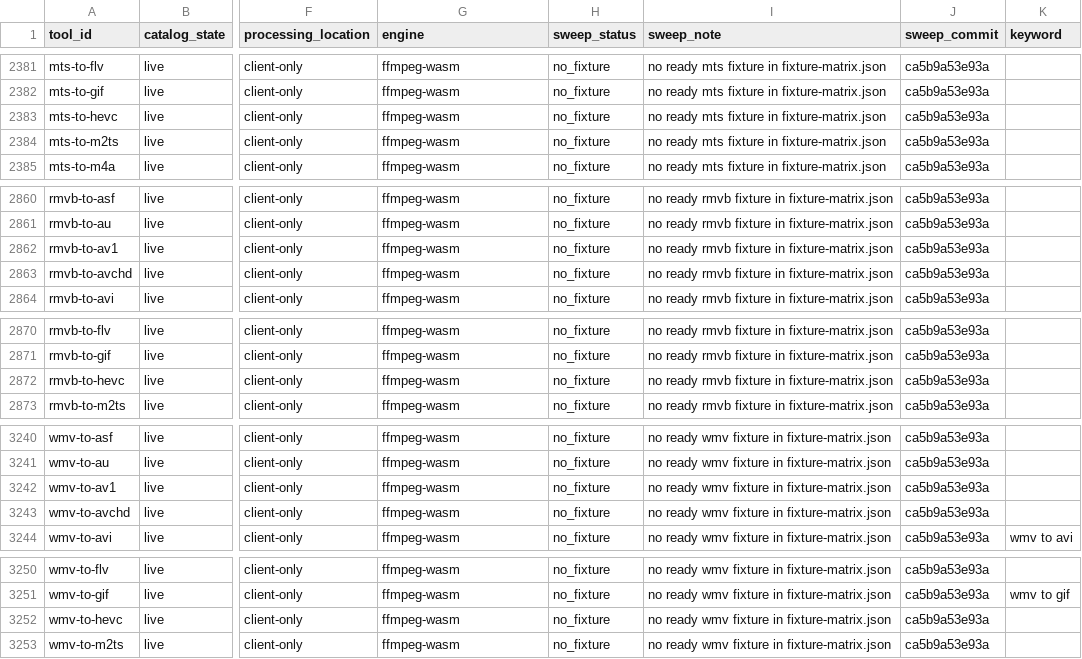
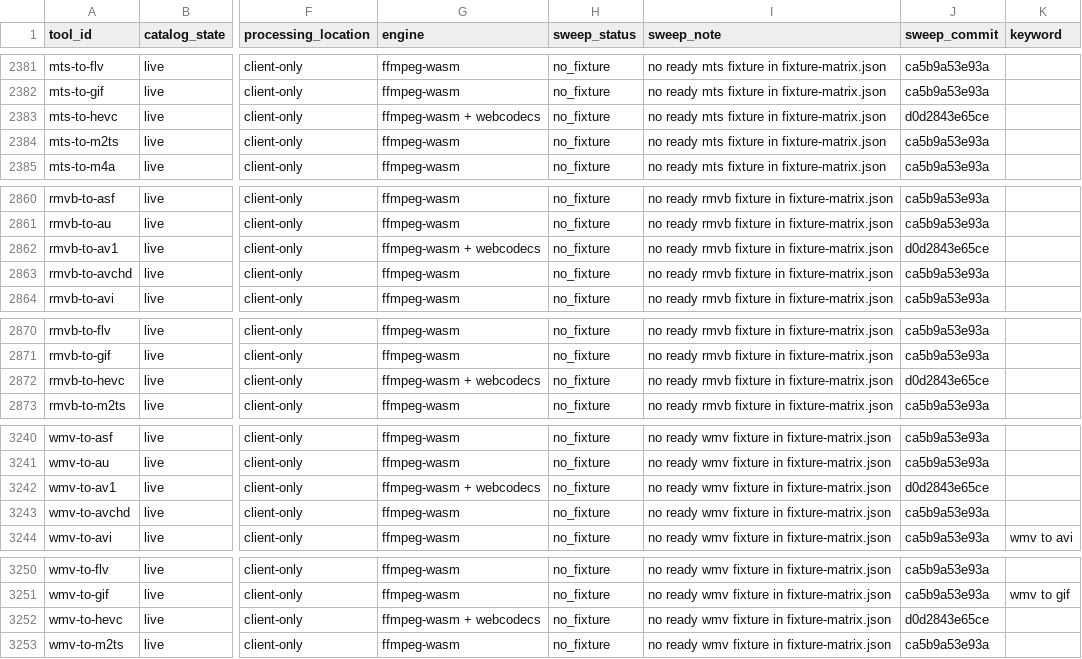
Before and after one commit to serpcompany/tools.serp.co, a CSV file: apps/tools/benchmarks/tool-status.csv, drawn as a sheet; only a part is shown, gaps mark what is left out; the diff covers the shown part only; the diff names each change by its address in the sheet, - before the commit and + after, or states it on an @@ line.

```diff
--- a/apps/tools/benchmarks/tool-status.csv
+++ b/apps/tools/benchmarks/tool-status.csv
-G2383 (engine): ffmpeg-wasm
+G2383 (engine): ffmpeg-wasm + webcodecs
-J2383 (sweep_commit): ca5b9a53e93a
+J2383 (sweep_commit): d0d2843e65ce
-G2862 (engine): ffmpeg-wasm
+G2862 (engine): ffmpeg-wasm + webcodecs
-J2862 (sweep_commit): ca5b9a53e93a
+J2862 (sweep_commit): d0d2843e65ce
-G2872 (engine): ffmpeg-wasm
+G2872 (engine): ffmpeg-wasm + webcodecs
-J2872 (sweep_commit): ca5b9a53e93a
+J2872 (sweep_commit): d0d2843e65ce
-G3242 (engine): ffmpeg-wasm
+G3242 (engine): ffmpeg-wasm + webcodecs
-J3242 (sweep_commit): ca5b9a53e93a
+J3242 (sweep_commit): d0d2843e65ce
-G3252 (engine): ffmpeg-wasm
+G3252 (engine): ffmpeg-wasm + webcodecs
-J3252 (sweep_commit): ca5b9a53e93a
+J3252 (sweep_commit): d0d2843e65ce
```
Also changed, not shown: 96 edited cells elsewhere in this file, 2 other files.
